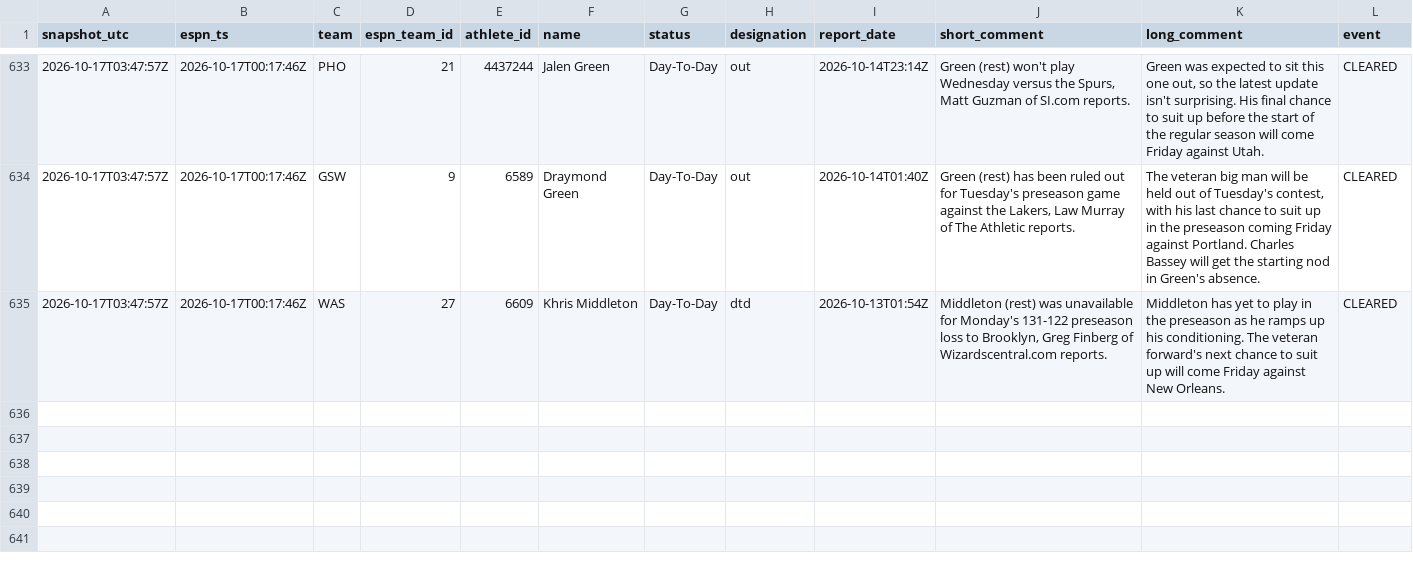
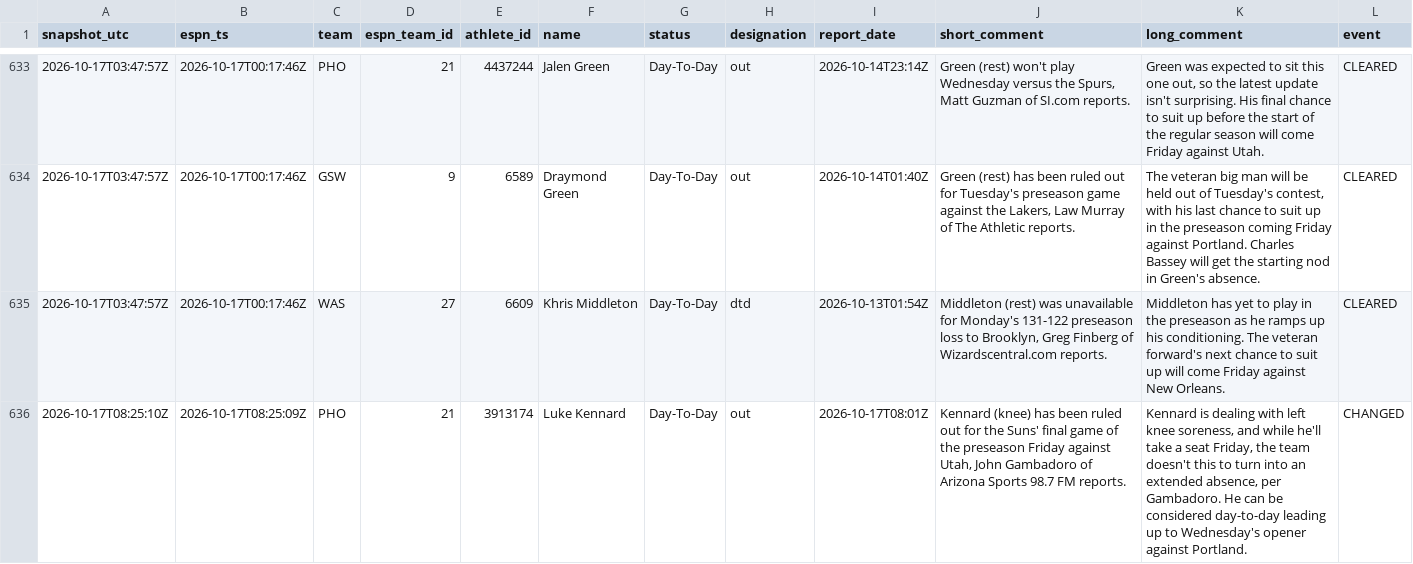
Before and after one commit to Reece236/BOOKER, a CSV file: injuries/injury_log.csv, drawn as a sheet; only a part is shown, gaps mark what is left out.

```diff
--- a/injuries/injury_log.csv
+++ b/injuries/injury_log.csv
@@ -635 +635,2 @@ snapshot_utc,espn_ts,team,espn_team_id,athlete_id,name,status,designation,report
 2026-10-17T03:47:57Z,2026-10-17T00:17:46Z,WAS,27,6609,Khris Middleton,Day-To-Day,dtd,2026-10-13T01:54Z,"Middleton (rest) was unavailable for Monday's 131-122 preseason loss to Brooklyn, Greg Finberg of Wizardscentral.com reports.",Middleton has yet to play in the preseason as he ramps up his conditioning. The veteran forward's next chance to suit up will come Friday against New Orleans.,CLEARED
+2026-10-17T08:25:10Z,2026-10-17T08:25:09Z,PHO,21,3913174,Luke Kennard,Day-To-Day,out,2026-10-17T08:01Z,"Kennard (knee) has been ruled out for the Suns' final game of the preseason Friday against Utah, John Gambadoro of Arizona Sports 98.7 FM reports.","Kennard is dealing with left knee soreness, and while he'll take a seat Friday, the team doesn't this to turn into an extended absence, per Gambadoro. He can be considered day-to-day leading up to Wednesday's opener against Portland.",CHANGED
```
Also changed, not shown: 1 other file.
